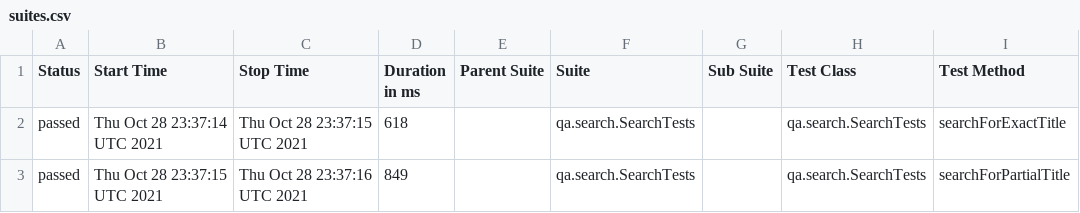
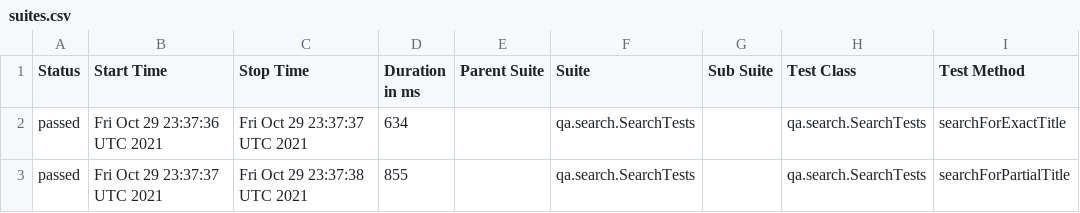
Before and after one commit to reinaldorossetti/playwright-kotlin-junit5, a CSV file: firefox/data/suites.csv, drawn as a sheet; only a part is shown; the diff names each change by its address in the sheet, - before the commit and + after, or states it on an @@ line.

```diff
--- a/firefox/data/suites.csv
+++ b/firefox/data/suites.csv
-B2 (Start Time): Thu Oct 28 23:37:14 UTC 2021
+B2 (Start Time): Fri Oct 29 23:37:36 UTC 2021
-C2 (Stop Time): Thu Oct 28 23:37:15 UTC 2021
+C2 (Stop Time): Fri Oct 29 23:37:37 UTC 2021
-D2 (Duration in ms): 618
+D2 (Duration in ms): 634
-B3 (Start Time): Thu Oct 28 23:37:15 UTC 2021
+B3 (Start Time): Fri Oct 29 23:37:37 UTC 2021
-C3 (Stop Time): Thu Oct 28 23:37:16 UTC 2021
+C3 (Stop Time): Fri Oct 29 23:37:38 UTC 2021
-D3 (Duration in ms): 849
+D3 (Duration in ms): 855
```
Also changed, not shown: 18 other files.
